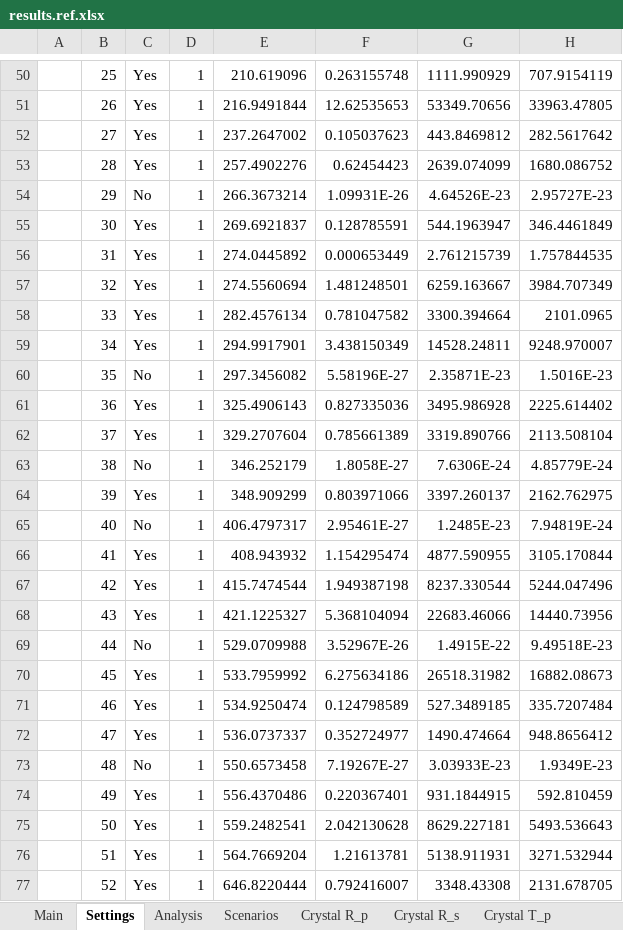
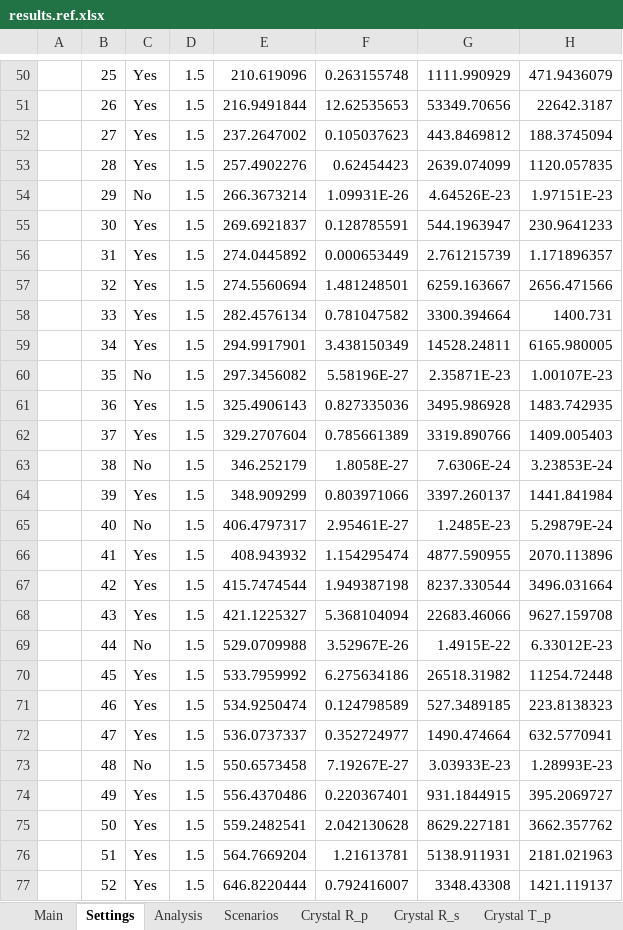
Before and after one commit to JohnKendrick/PDielec, an Excel workbook: Examples/SingleCrystal/L-alanine/results.ref.xlsx, sheet Settings, drawn as a sheet; only a part is shown, gaps mark what is left out; values as stored, in another font and other column widths than the file's, no borders; the diff covers the shown part only; the diff names each change by its address in the sheet, - before the commit and + after, or states it on an @@ line.

```diff
--- a/Examples/SingleCrystal/L-alanine/results.ref.xlsx (sheet Settings)
+++ b/Examples/SingleCrystal/L-alanine/results.ref.xlsx (sheet Settings)
-D50:D77: 1
+D50:D77: 1.5
-H50: 707.9154119
+H50: 471.9436079
-H51: 33963.47805
+H51: 22642.3187
-H52: 282.5617642
+H52: 188.3745094
-H53: 1680.086752
+H53: 1120.057835
-H54: 2.95727E-23
+H54: 1.97151E-23
-H55: 346.4461849
+H55: 230.9641233
-H56: 1.757844535
+H56: 1.171896357
-H57: 3984.707349
+H57: 2656.471566
-H58: 2101.0965
+H58: 1400.731
-H59: 9248.970007
+H59: 6165.980005
-H60: 1.5016E-23
+H60: 1.00107E-23
-H61: 2225.614402
+H61: 1483.742935
-H62: 2113.508104
+H62: 1409.005403
-H63: 4.85779E-24
+H63: 3.23853E-24
-H64: 2162.762975
+H64: 1441.841984
-H65: 7.94819E-24
+H65: 5.29879E-24
-H66: 3105.170844
+H66: 2070.113896
-H67: 5244.047496
+H67: 3496.031664
-H68: 14440.73956
+H68: 9627.159708
-H69: 9.49518E-23
+H69: 6.33012E-23
-H70: 16882.08673
+H70: 11254.72448
-H71: 335.7207484
+H71: 223.8138323
-H72: 948.8656412
+H72: 632.5770941
-H73: 1.9349E-23
+H73: 1.28993E-23
-H74: 592.810459
+H74: 395.2069727
-H75: 5493.536643
+H75: 3662.357762
-H76: 3271.532944
+H76: 2181.021963
-H77: 2131.678705
+H77: 1421.119137
```
Also changed, not shown: 257 edited cells elsewhere in this sheet, sheet Crystal A_s, sheet Crystal A_p, sheet Imag Crystal Permittivity, sheet Crystal T_s, sheet Crystal R_s, sheet Crystal R_p, 3 more sheets, 1 other file.
